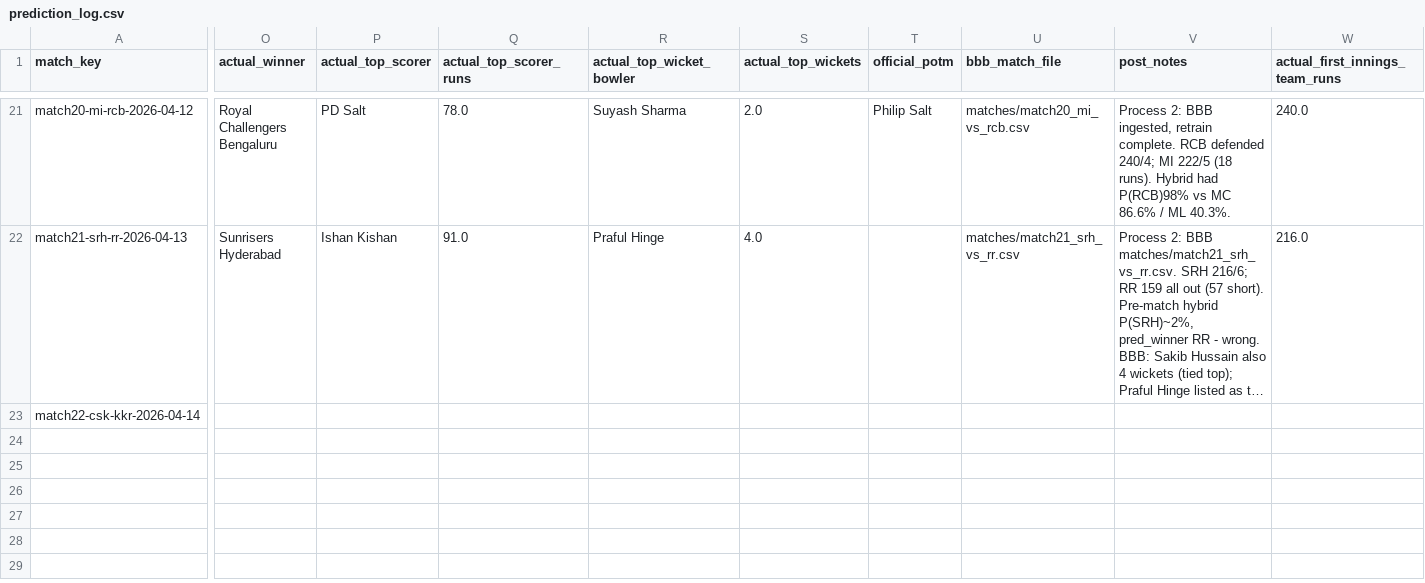
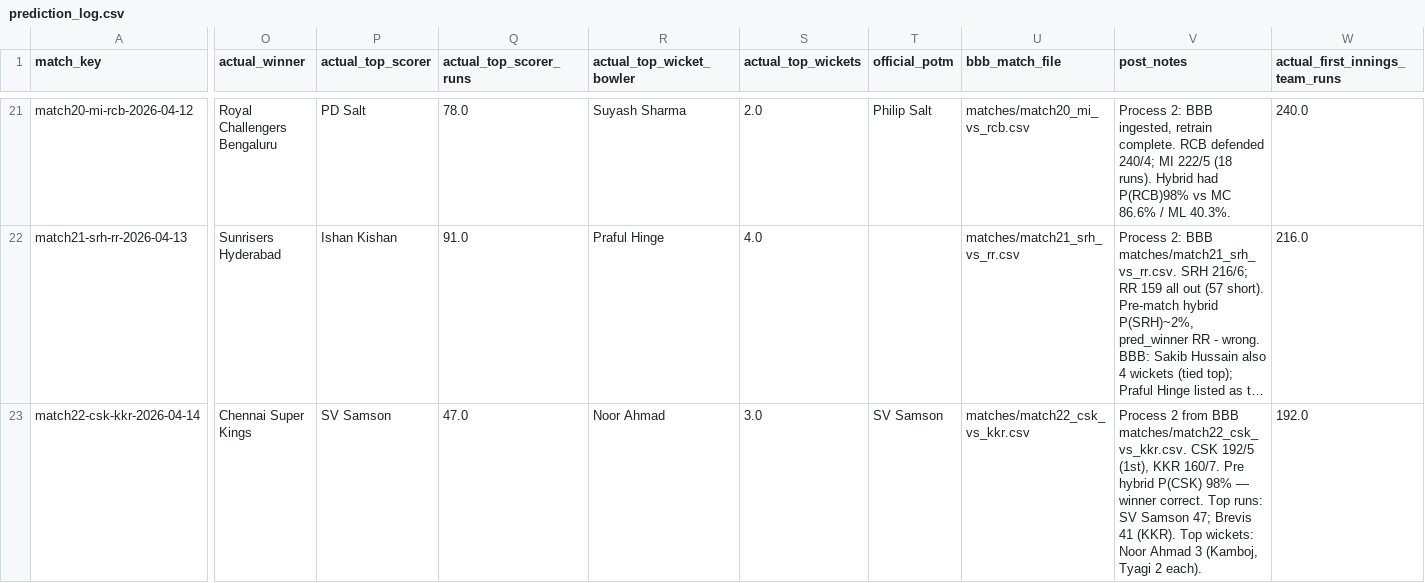
Before and after one commit to Jaymehta45/Sabermetric-IPL-Prediction-, a CSV file: data/processed/prediction_log.csv, drawn as a sheet; only a part is shown, gaps mark what is left out; long unchanged cells end in …; the diff covers the shown part only; the diff names each change by its address in the sheet, - before the commit and + after, or states it on an @@ line.

Commit message:
chore(prediction_log): post match22-csk-kkr-2026-04-14

```diff
--- a/data/processed/prediction_log.csv
+++ b/data/processed/prediction_log.csv
-O23 (actual_winner): (empty)
+O23 (actual_winner): Chennai Super Kings
-P23 (actual_top_scorer): (empty)
+P23 (actual_top_scorer): SV Samson
-Q23 (actual_top_scorer_runs): (empty)
+Q23 (actual_top_scorer_runs): 47.0
-R23 (actual_top_wicket_bowler): (empty)
+R23 (actual_top_wicket_bowler): Noor Ahmad
-S23 (actual_top_wickets): (empty)
+S23 (actual_top_wickets): 3.0
-T23 (official_potm): (empty)
+T23 (official_potm): SV Samson
-U23 (bbb_match_file): (empty)
+U23 (bbb_match_file): matches/match22_csk_vs_kkr.csv
-V23 (post_notes): (empty)
+V23 (post_notes): Process 2 from BBB matches/match22_csk_vs_kkr.csv. CSK 192/5 (1st), KKR 160/7. Pre hybrid P(CSK) 98% — winner correct. Top runs: SV Samson 47; Brevis 41 (KKR). Top wickets: Noor Ahmad 3 (Kamboj, Tyagi 2 each).
-W23 (actual_first_innings_team_runs): (empty)
+W23 (actual_first_innings_team_runs): 192.0
```
Also changed, not shown: 4 edited cells elsewhere in this file.
